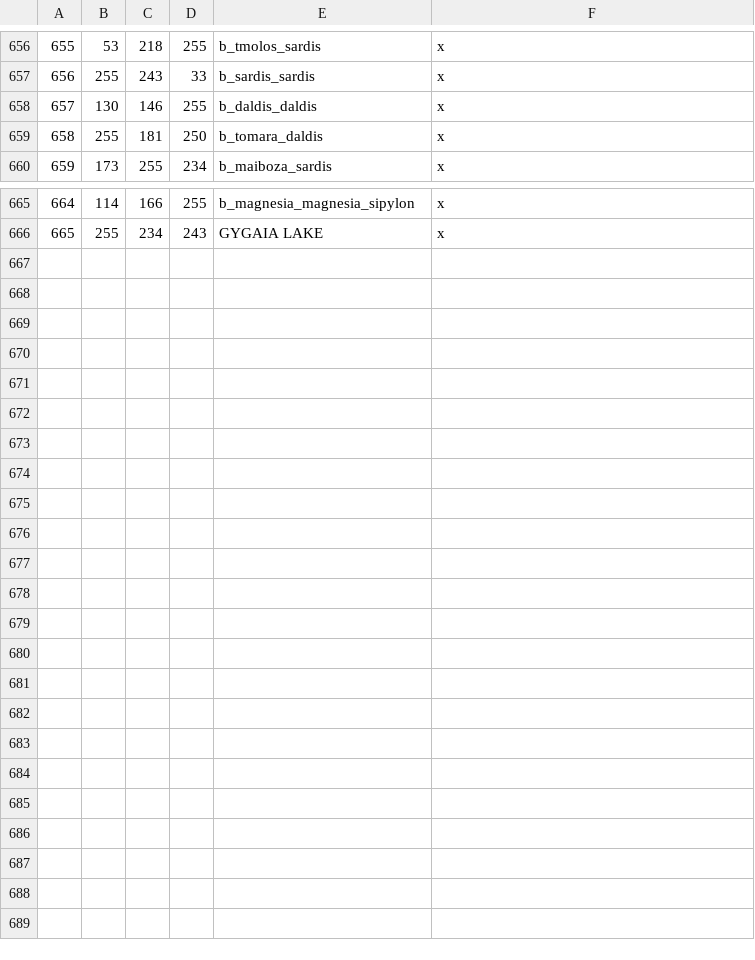
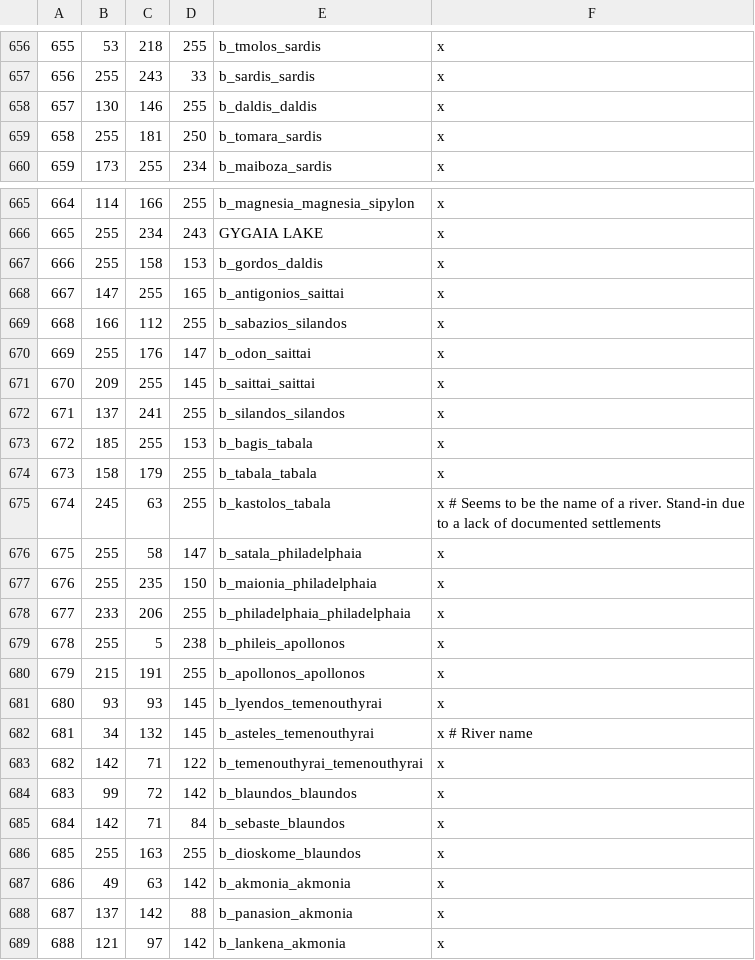
Before and after one commit to rickinator9/ApotheosisTheHellenisticAge, a CSV file: map_data/definition.csv, drawn as a sheet; only a part is shown, gaps mark what is left out.

```diff
--- a/map_data/definition.csv
+++ b/map_data/definition.csv
@@ -658,3 +658,3 @@
 657;130;146;255;b_daldis_daldis;x
-658;255;181;250;b_tomara_daldis;x
+658;255;181;250;b_tomara_sardis;x
 659;173;255;234;b_maiboza_sardis;x
@@ -666 +666,24 @@
 665;255;234;243;GYGAIA LAKE;x
+666;255;158;153;b_gordos_daldis;x
+667;147;255;165;b_antigonios_saittai;x
+668;166;112;255;b_sabazios_silandos;x
+669;255;176;147;b_odon_saittai;x
+670;209;255;145;b_saittai_saittai;x
+671;137;241;255;b_silandos_silandos;x
+672;185;255;153;b_bagis_tabala;x
+673;158;179;255;b_tabala_tabala;x
+674;245;63;255;b_kastolos_tabala;x # Seems to be the name of a river. Stand-in due to a lack of documented settlements
+675;255;58;147;b_satala_philadelphaia;x
+676;255;235;150;b_maionia_philadelphaia;x
+677;233;206;255;b_philadelphaia_philadelphaia;x
+678;255;5;238;b_phileis_apollonos;x
+679;215;191;255;b_apollonos_apollonos;x
+680;93;93;145;b_lyendos_temenouthyrai;x
+681;34;132;145;b_asteles_temenouthyrai;x # River name
+682;142;71;122;b_temenouthyrai_temenouthyrai;x
+683;99;72;142;b_blaundos_blaundos;x
+684;142;71;84;b_sebaste_blaundos;x
+685;255;163;255;b_dioskome_blaundos;x
+686;49;63;142;b_akmonia_akmonia;x
+687;137;142;88;b_panasion_akmonia;x
+688;121;97;142;b_lankena_akmonia;x
```
Also changed, not shown: 11 other files.
